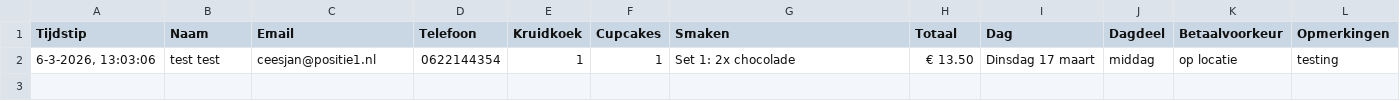
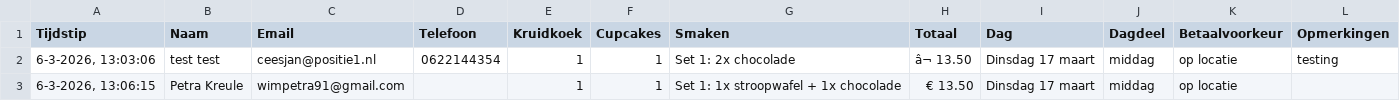
Before and after one commit to cjslabbekoorn-cmd/bakactie-Henco, a CSV file: bestellingen.csv, drawn as a sheet; the diff names each change by its address in the sheet, - before the commit and + after, or states it on an @@ line.

Commit message:
Nieuwe bestelling

```diff
--- a/bestellingen.csv
+++ b/bestellingen.csv
-H2 (Totaal): € 13.50
+H2 (Totaal): â¬ 13.50
+row 3: 6-3-2026, 13:06:15 | Petra Kreule | wimpetra91@gmail.com |  | 1 | 1 | Set 1: 1x stroopwafel + 1x chocolade | € 13.50 | Dinsdag 17 maart | middag | op locatie
```
